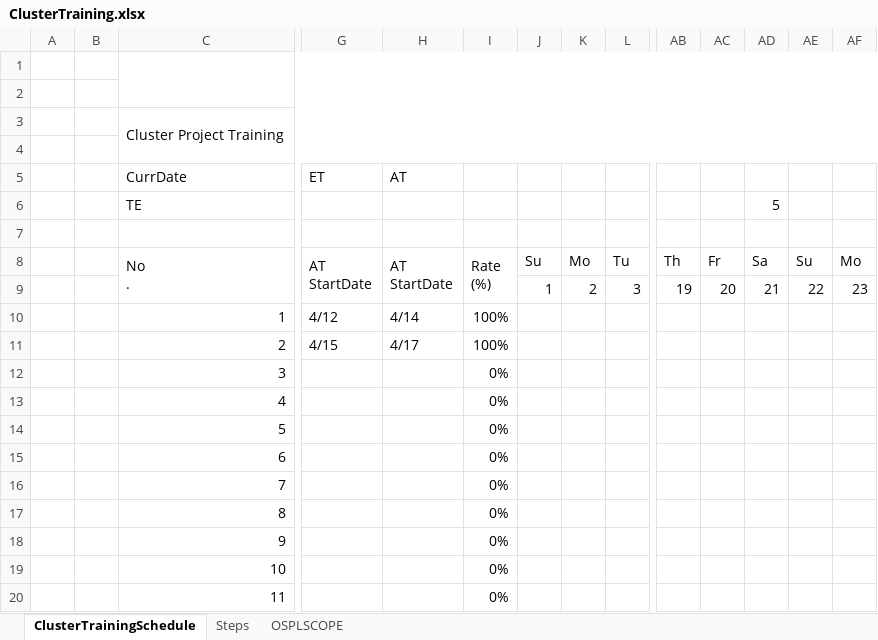
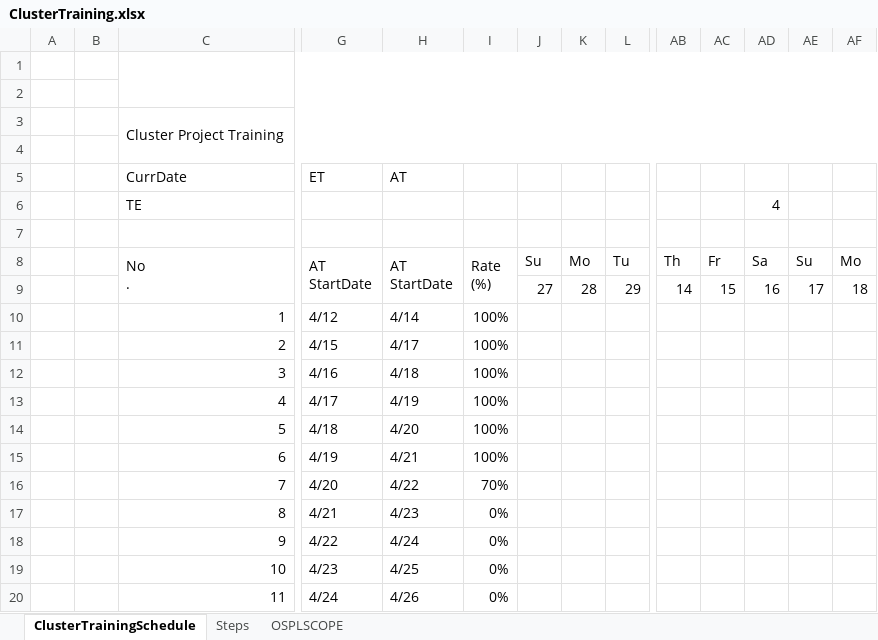
Before and after one commit to Shipin3x/Shipin3x, an Excel workbook: ClusterTraining.xlsx, sheet ClusterTrainingSchedule, drawn as a sheet; only a part is shown, gaps mark what is left out; values as stored, in another font and other column widths than the file's, no cell formats; charts and pictures and conditional formats not drawn; removed rows and columns are numbered as before the commit, all else as after; rows hold the shown columns only; the diff names each change by its address in the sheet, - before the commit and + after, or states it on an @@ line.

```diff
--- a/ClusterTraining.xlsx (sheet ClusterTrainingSchedule)
+++ b/ClusterTraining.xlsx (sheet ClusterTrainingSchedule)
-AD6: 5
+AD6: 4
-row 9:  |  |  |  |  |  | 1 | 2 | 3 | 19 | 20 | 21 | 22 | 23
+row 9:  |  |  |  |  |  | 27 | 28 | 29 | 14 | 15 | 16 | 17 | 18
-G12: (empty)
+G12: 4/16
-H12: (empty)
+H12: 4/18
-I12:I15: 0%
+I12:I15: 100%
-G13: (empty)
+G13: 4/17
-H13: (empty)
+H13: 4/19
-G14: (empty)
+G14: 4/18
-H14: (empty)
+H14: 4/20
-G15: (empty)
+G15: 4/19
-H15: (empty)
+H15: 4/21
-G16: (empty)
+G16: 4/20
-H16: (empty)
+H16: 4/22
-I16: 0%
+I16: 70%
-G17: (empty)
+G17: 4/21
-H17: (empty)
+H17: 4/23
-G18: (empty)
+G18: 4/22
-H18: (empty)
+H18: 4/24
-G19: (empty)
+G19: 4/23
-H19: (empty)
+H19: 4/25
-G20: (empty)
+G20: 4/24
-H20: (empty)
+H20: 4/26
```
Also changed, not shown: sheet OSPLSCOPE, sheet Steps, cell formats, hidden cells.
